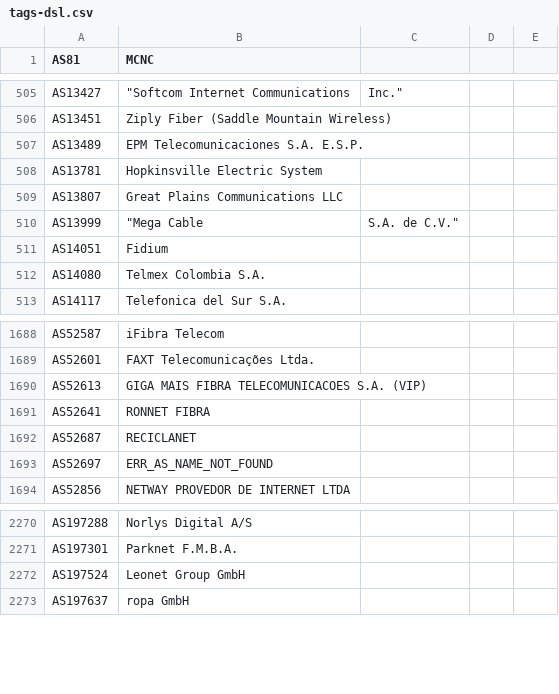
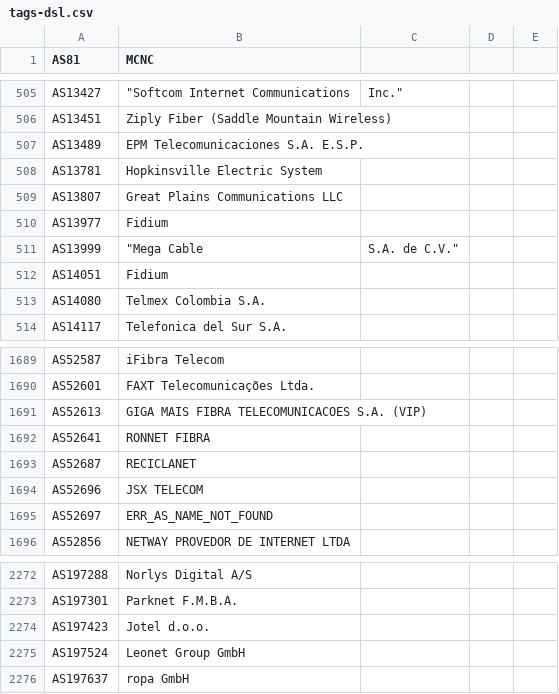
Before and after one commit to Alice39s/BGP.Tools-OpenDB, a CSV file: tags/dsl/tags-dsl.csv, drawn as a sheet; only a part is shown, gaps mark what is left out; the diff names each change by its address in the sheet, - before the commit and + after, or states it on an @@ line.

```diff
--- a/tags/dsl/tags-dsl.csv
+++ b/tags/dsl/tags-dsl.csv
+row 510: AS13977 | Fidium
+row 1694: AS52696 | JSX TELECOM
+row 2274: AS197423 | Jotel d.o.o.
```
Also changed, not shown: tags/a10k/tags-a10k.csv, tags/anycast/tags-anycast.csv, 32 other files.
